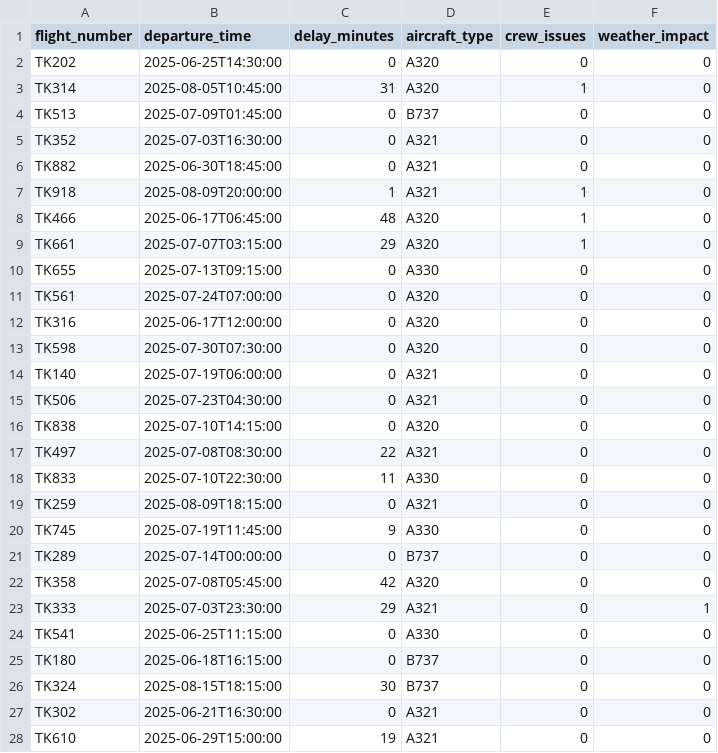
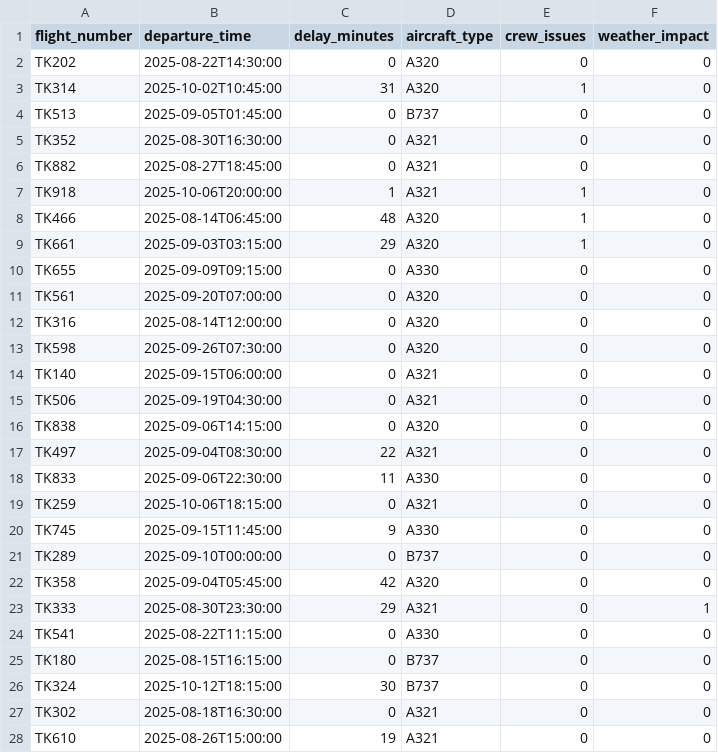
Before and after one commit to SimayUgur/thy-ops-copilot, a CSV file: app/data/flights.csv, drawn as a sheet; only a part is shown; the diff covers the shown part only.

```diff
--- a/app/data/flights.csv
+++ b/app/data/flights.csv
@@ -1,28 +1,28 @@
 flight_number,departure_time,delay_minutes,aircraft_type,crew_issues,weather_impact
-TK202,2025-06-25T14:30:00,0,A320,0,0
-TK314,2025-08-05T10:45:00,31,A320,1,0
-TK513,2025-07-09T01:45:00,0,B737,0,0
-TK352,2025-07-03T16:30:00,0,A321,0,0
-TK882,2025-06-30T18:45:00,0,A321,0,0
-TK918,2025-08-09T20:00:00,1,A321,1,0
-TK466,2025-06-17T06:45:00,48,A320,1,0
-TK661,2025-07-07T03:15:00,29,A320,1,0
-TK655,2025-07-13T09:15:00,0,A330,0,0
-TK561,2025-07-24T07:00:00,0,A320,0,0
-TK316,2025-06-17T12:00:00,0,A320,0,0
-TK598,2025-07-30T07:30:00,0,A320,0,0
-TK140,2025-07-19T06:00:00,0,A321,0,0
-TK506,2025-07-23T04:30:00,0,A321,0,0
-TK838,2025-07-10T14:15:00,0,A320,0,0
-TK497,2025-07-08T08:30:00,22,A321,0,0
-TK833,2025-07-10T22:30:00,11,A330,0,0
-TK259,2025-08-09T18:15:00,0,A321,0,0
-TK745,2025-07-19T11:45:00,9,A330,0,0
-TK289,2025-07-14T00:00:00,0,B737,0,0
-TK358,2025-07-08T05:45:00,42,A320,0,0
-TK333,2025-07-03T23:30:00,29,A321,0,1
-TK541,2025-06-25T11:15:00,0,A330,0,0
-TK180,2025-06-18T16:15:00,0,B737,0,0
-TK324,2025-08-15T18:15:00,30,B737,0,0
-TK302,2025-06-21T16:30:00,0,A321,0,0
-TK610,2025-06-29T15:00:00,19,A321,0,0
+TK202,2025-08-22T14:30:00,0,A320,0,0
+TK314,2025-10-02T10:45:00,31,A320,1,0
+TK513,2025-09-05T01:45:00,0,B737,0,0
+TK352,2025-08-30T16:30:00,0,A321,0,0
+TK882,2025-08-27T18:45:00,0,A321,0,0
+TK918,2025-10-06T20:00:00,1,A321,1,0
+TK466,2025-08-14T06:45:00,48,A320,1,0
+TK661,2025-09-03T03:15:00,29,A320,1,0
+TK655,2025-09-09T09:15:00,0,A330,0,0
+TK561,2025-09-20T07:00:00,0,A320,0,0
+TK316,2025-08-14T12:00:00,0,A320,0,0
+TK598,2025-09-26T07:30:00,0,A320,0,0
+TK140,2025-09-15T06:00:00,0,A321,0,0
+TK506,2025-09-19T04:30:00,0,A321,0,0
+TK838,2025-09-06T14:15:00,0,A320,0,0
+TK497,2025-09-04T08:30:00,22,A321,0,0
+TK833,2025-09-06T22:30:00,11,A330,0,0
+TK259,2025-10-06T18:15:00,0,A321,0,0
+TK745,2025-09-15T11:45:00,9,A330,0,0
+TK289,2025-09-10T00:00:00,0,B737,0,0
+TK358,2025-09-04T05:45:00,42,A320,0,0
+TK333,2025-08-30T23:30:00,29,A321,0,1
+TK541,2025-08-22T11:15:00,0,A330,0,0
+TK180,2025-08-15T16:15:00,0,B737,0,0
+TK324,2025-10-12T18:15:00,30,B737,0,0
+TK302,2025-08-18T16:30:00,0,A321,0,0
+TK610,2025-08-26T15:00:00,19,A321,0,0
```
Also changed, not shown: 173 edited cells elsewhere in this file, app/data/complaints.csv, app/data/refunds.csv, 10 other files.
